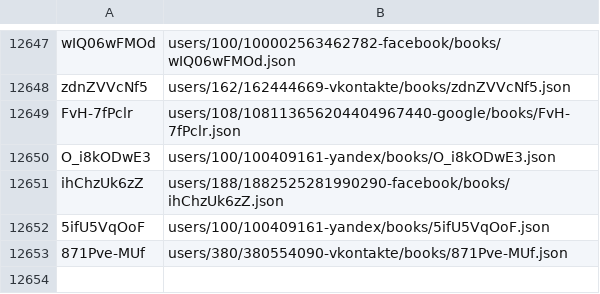
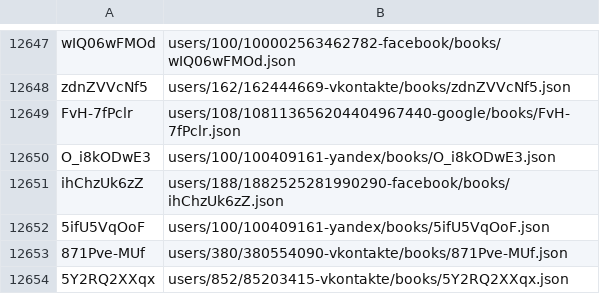
Before and after one commit to knigopis/repo.knigopis.com, a CSV file: books.csv, drawn as a sheet; only a part is shown, gaps mark what is left out.

Commit message:
Added book 'Одиннадцать минут' by 'develchip'

```diff
--- a/books.csv
+++ b/books.csv
@@ -12653 +12653,2 @@ ihChzUk6zZ,users/188/1882525281990290-facebook/books/ihChzUk6zZ.json
 871Pve-MUf,users/380/380554090-vkontakte/books/871Pve-MUf.json
+5Y2RQ2XXqx,users/852/85203415-vkontakte/books/5Y2RQ2XXqx.json
```
Also changed, not shown: 6 other files.
